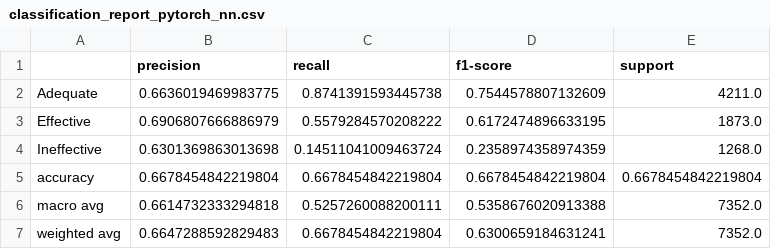
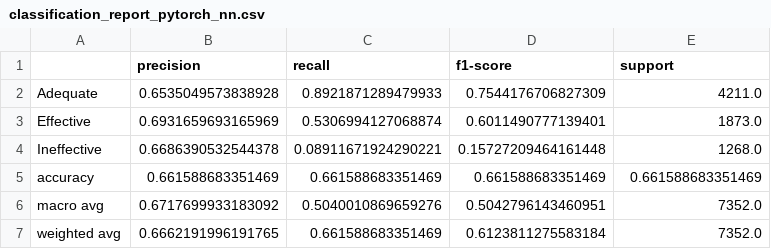
Before and after one commit to UVG-Works-Hub/argument-quality-prediction, a CSV file: saved/metrics/classification_report_pytorch_nn.csv, drawn as a sheet.

```diff
--- a/saved/metrics/classification_report_pytorch_nn.csv
+++ b/saved/metrics/classification_report_pytorch_nn.csv
@@ -1,7 +1,7 @@
 ,precision,recall,f1-score,support
-Adequate,0.6636019469983775,0.8741391593445738,0.7544578807132609,4211.0
-Effective,0.6906807666886979,0.5579284570208222,0.6172474896633195,1873.0
-Ineffective,0.6301369863013698,0.14511041009463724,0.2358974358974359,1268.0
-accuracy,0.6678454842219804,0.6678454842219804,0.6678454842219804,0.6678454842219804
-macro avg,0.6614732333294818,0.5257260088200111,0.5358676020913388,7352.0
-weighted avg,0.6647288592829483,0.6678454842219804,0.6300659184631241,7352.0
+Adequate,0.6535049573838928,0.8921871289479933,0.7544176706827309,4211.0
+Effective,0.6931659693165969,0.5306994127068874,0.6011490777139401,1873.0
+Ineffective,0.6686390532544378,0.08911671924290221,0.15727209464161448,1268.0
+accuracy,0.661588683351469,0.661588683351469,0.661588683351469,0.661588683351469
+macro avg,0.6717699933183092,0.5040010869659276,0.5042796143460951,7352.0
+weighted avg,0.6662191996191765,0.661588683351469,0.6123811275583184,7352.0
```
Also changed, not shown: saved/metrics/classification_report_keras_nn.csv, saved/metrics/xgboost_feature_importances.csv, 11 other files.
